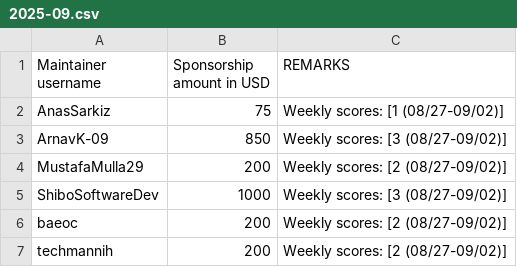
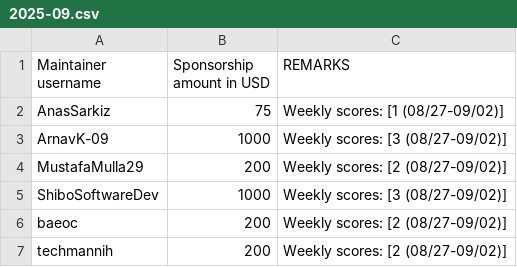
Before and after one commit to tscircuit/contribution-tracker, a CSV file: sponsorships/2025-09.csv, drawn as a sheet.

```diff
--- a/sponsorships/2025-09.csv
+++ b/sponsorships/2025-09.csv
@@ -2,3 +2,3 @@ Maintainer username,Sponsorship amount in USD,REMARKS
 AnasSarkiz,75,"Weekly scores: [1 (08/27-09/02)]"
-ArnavK-09,850,"Weekly scores: [3 (08/27-09/02)]"
+ArnavK-09,1000,"Weekly scores: [3 (08/27-09/02)]"
 MustafaMulla29,200,"Weekly scores: [2 (08/27-09/02)]"
```
